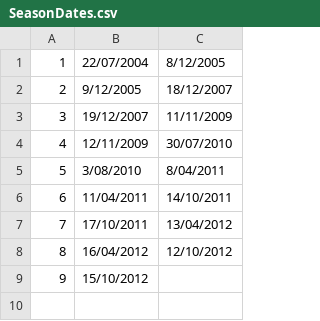
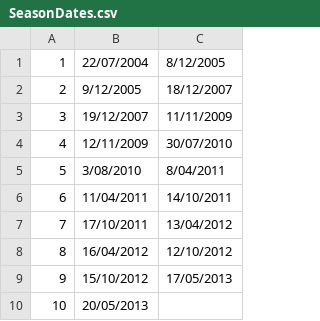
Before and after one commit to andywarren86/quicksplit, a CSV file: data/SeasonDates.csv, drawn as a sheet.

Commit message:
Start season 10

```diff
--- a/data/SeasonDates.csv
+++ b/data/SeasonDates.csv
@@ -8,2 +8,3 @@
 8,16/04/2012,12/10/2012
-9,15/10/2012,
+9,15/10/2012,17/05/2013
+10,20/05/2013,
```
